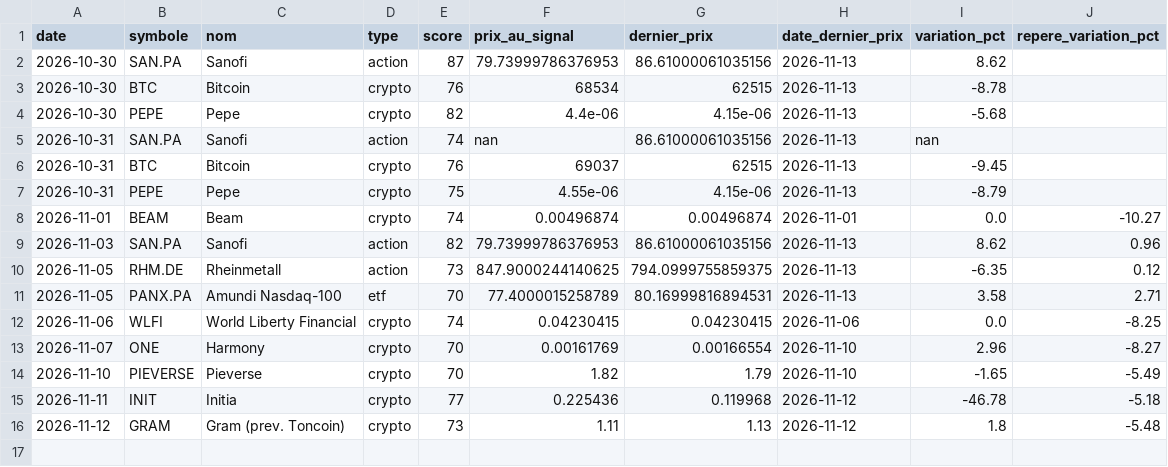
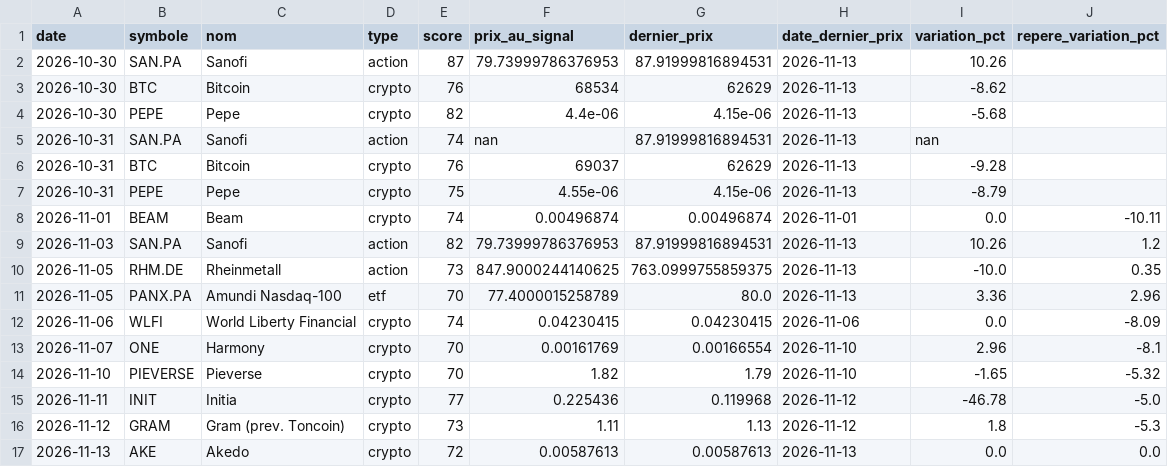
Before and after one commit to zwk8f8cksb-cpu/radar-bot, a CSV file: docs/signaux.csv, drawn as a sheet.

```diff
--- a/docs/signaux.csv
+++ b/docs/signaux.csv
@@ -1,16 +1,17 @@
 date;symbole;nom;type;score;prix_au_signal;dernier_prix;date_dernier_prix;variation_pct;repere_variation_pct
-2026-10-30;SAN.PA;Sanofi;action;87;79.73999786376953;86.61000061035156;2026-11-13;8.62;
-2026-10-30;BTC;Bitcoin;crypto;76;68534;62515;2026-11-13;-8.78;
+2026-10-30;SAN.PA;Sanofi;action;87;79.73999786376953;87.91999816894531;2026-11-13;10.26;
+2026-10-30;BTC;Bitcoin;crypto;76;68534;62629;2026-11-13;-8.62;
 2026-10-30;PEPE;Pepe;crypto;82;4.4e-06;4.15e-06;2026-11-13;-5.68;
-2026-10-31;SAN.PA;Sanofi;action;74;nan;86.61000061035156;2026-11-13;nan;
-2026-10-31;BTC;Bitcoin;crypto;76;69037;62515;2026-11-13;-9.45;
+2026-10-31;SAN.PA;Sanofi;action;74;nan;87.91999816894531;2026-11-13;nan;
+2026-10-31;BTC;Bitcoin;crypto;76;69037;62629;2026-11-13;-9.28;
 2026-10-31;PEPE;Pepe;crypto;75;4.55e-06;4.15e-06;2026-11-13;-8.79;
-2026-11-01;BEAM;Beam;crypto;74;0.00496874;0.00496874;2026-11-01;0.0;-10.27
-2026-11-03;SAN.PA;Sanofi;action;82;79.73999786376953;86.61000061035156;2026-11-13;8.62;0.96
-2026-11-05;RHM.DE;Rheinmetall;action;73;847.9000244140625;794.0999755859375;2026-11-13;-6.35;0.12
-2026-11-05;PANX.PA;Amundi Nasdaq-100;etf;70;77.4000015258789;80.16999816894531;2026-11-13;3.58;2.71
-2026-11-06;WLFI;World Liberty Financial;crypto;74;0.04230415;0.04230415;2026-11-06;0.0;-8.25
-2026-11-07;ONE;Harmony;crypto;70;0.00161769;0.00166554;2026-11-10;2.96;-8.27
-2026-11-10;PIEVERSE;Pieverse;crypto;70;1.82;1.79;2026-11-10;-1.65;-5.49
-2026-11-11;INIT;Initia;crypto;77;0.225436;0.119968;2026-11-12;-46.78;-5.18
-2026-11-12;GRAM;Gram (prev. Toncoin);crypto;73;1.11;1.13;2026-11-12;1.8;-5.48
+2026-11-01;BEAM;Beam;crypto;74;0.00496874;0.00496874;2026-11-01;0.0;-10.11
+2026-11-03;SAN.PA;Sanofi;action;82;79.73999786376953;87.91999816894531;2026-11-13;10.26;1.2
+2026-11-05;RHM.DE;Rheinmetall;action;73;847.9000244140625;763.0999755859375;2026-11-13;-10.0;0.35
+2026-11-05;PANX.PA;Amundi Nasdaq-100;etf;70;77.4000015258789;80.0;2026-11-13;3.36;2.96
+2026-11-06;WLFI;World Liberty Financial;crypto;74;0.04230415;0.04230415;2026-11-06;0.0;-8.09
+2026-11-07;ONE;Harmony;crypto;70;0.00161769;0.00166554;2026-11-10;2.96;-8.1
+2026-11-10;PIEVERSE;Pieverse;crypto;70;1.82;1.79;2026-11-10;-1.65;-5.32
+2026-11-11;INIT;Initia;crypto;77;0.225436;0.119968;2026-11-12;-46.78;-5.0
+2026-11-12;GRAM;Gram (prev. Toncoin);crypto;73;1.11;1.13;2026-11-12;1.8;-5.3
+2026-11-13;AKE;Akedo;crypto;72;0.00587613;0.00587613;2026-11-13;0.0;0.0
```
Also changed, not shown: 2 other files.
